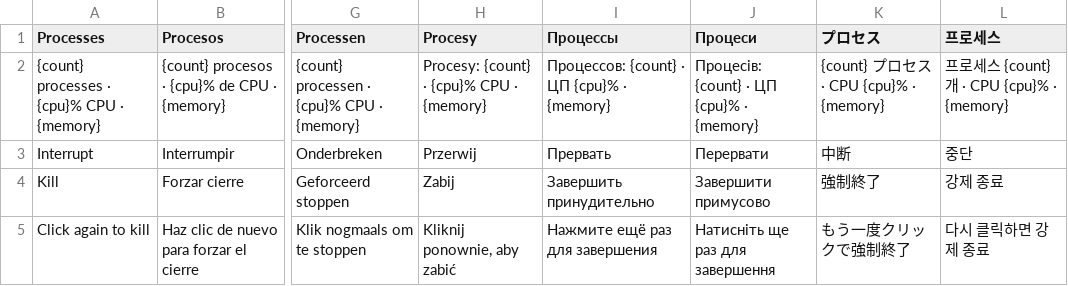
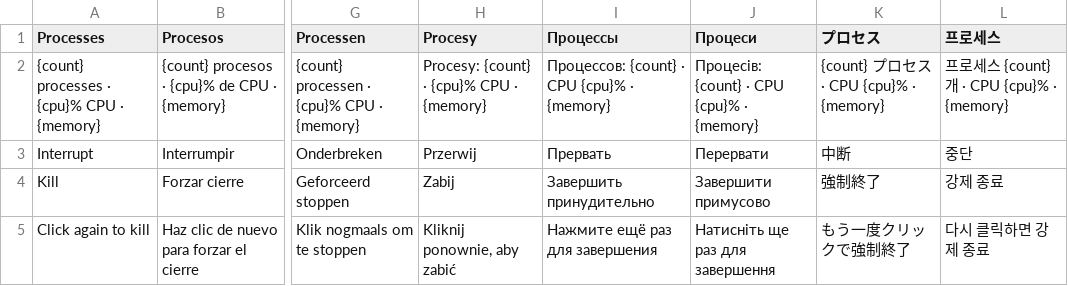
Before and after one commit to avillagran/omarchy-t3-code, a TSV file: translations/batch-58-processes.tsv, drawn as a sheet; only a part is shown, gaps mark what is left out; the diff names each change by its address in the sheet, - before the commit and + after, or states it on an @@ line.

Commit message:
Keep the CPU acronym in the Russian and Ukrainian process summary

```diff
--- a/translations/batch-58-processes.tsv
+++ b/translations/batch-58-processes.tsv
-I2 (Процессы): Процессов: {count} · ЦП {cpu}% · {memory}
+I2 (Процессы): Процессов: {count} · CPU {cpu}% · {memory}
-J2 (Процеси): Процесів: {count} · ЦП {cpu}% · {memory}
+J2 (Процеси): Процесів: {count} · CPU {cpu}% · {memory}
```
Also changed, not shown: 2 other files.
